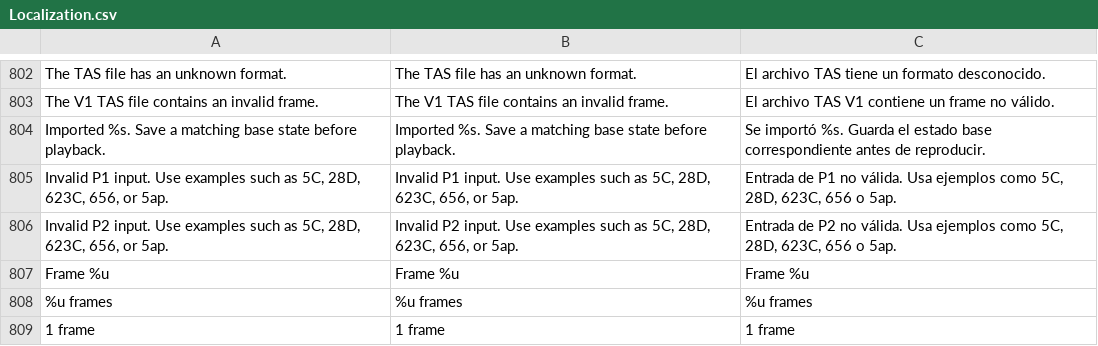
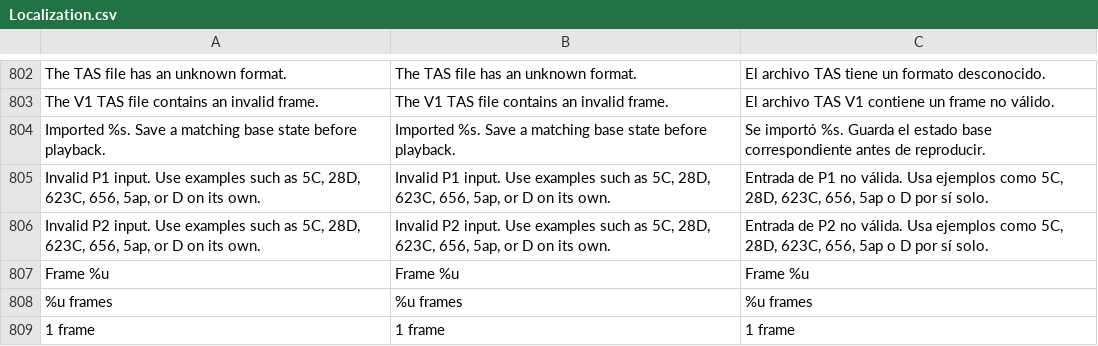
Before and after one commit to HaiKamDesu/BBCF-Improvement-Mod, a CSV file: resource/localization/Localization.csv, drawn as a sheet; only a part is shown, gaps mark what is left out.

```diff
--- a/resource/localization/Localization.csv
+++ b/resource/localization/Localization.csv
@@ -981,4 +981,4 @@ The V1 TAS file contains an invalid frame.,The V1 TAS file contains an invalid f
 Imported %s. Save a matching base state before playback.,Imported %s. Save a matching base state before playback.,Se importó %s. Guarda el estado base correspondiente antes de reproducir.
-"Invalid P1 input. Use examples such as 5C, 28D, 623C, 656, or 5ap.","Invalid P1 input. Use examples such as 5C, 28D, 623C, 656, or 5ap.","Entrada de P1 no válida. Usa ejemplos como 5C, 28D, 623C, 656 o 5ap."
-"Invalid P2 input. Use examples such as 5C, 28D, 623C, 656, or 5ap.","Invalid P2 input. Use examples such as 5C, 28D, 623C, 656, or 5ap.","Entrada de P2 no válida. Usa ejemplos como 5C, 28D, 623C, 656 o 5ap."
+"Invalid P1 input. Use examples such as 5C, 28D, 623C, 656, 5ap, or D on its own.","Invalid P1 input. Use examples such as 5C, 28D, 623C, 656, 5ap, or D on its own.","Entrada de P1 no válida. Usa ejemplos como 5C, 28D, 623C, 656, 5ap o D por sí solo."
+"Invalid P2 input. Use examples such as 5C, 28D, 623C, 656, 5ap, or D on its own.","Invalid P2 input. Use examples such as 5C, 28D, 623C, 656, 5ap, or D on its own.","Entrada de P2 no válida. Usa ejemplos como 5C, 28D, 623C, 656, 5ap o D por sí solo."
 Frame %u,Frame %u,Frame %u
```
Also changed, not shown: 2 other files.
